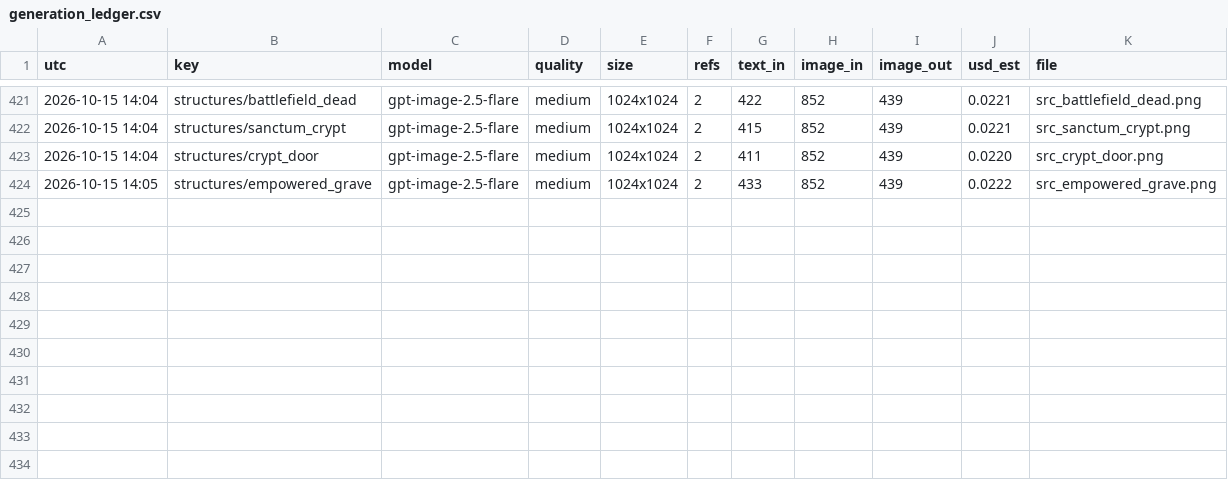
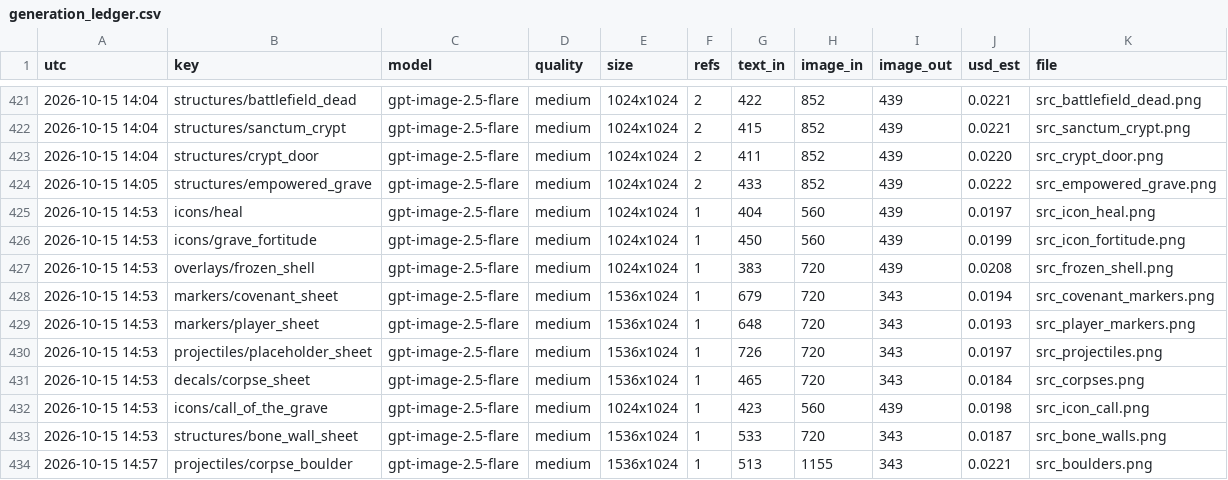
Before and after one commit to Smoketsu/Vampire-Survivors-Clone-Lol, a CSV file: docs/art/generation_ledger.csv, drawn as a sheet; only a part is shown, gaps mark what is left out; the diff names each change by its address in the sheet, - before the commit and + after, or states it on an @@ line.

```diff
--- a/docs/art/generation_ledger.csv
+++ b/docs/art/generation_ledger.csv
+row 425: 2026-10-15 14:53 | icons/heal | gpt-image-2.5-flare | medium | 1024x1024 | 1 | 404 | 560 | 439 | 0.0197 | src_icon_heal.png
+row 426: 2026-10-15 14:53 | icons/grave_fortitude | gpt-image-2.5-flare | medium | 1024x1024 | 1 | 450 | 560 | 439 | 0.0199 | src_icon_fortitude.png
+row 427: 2026-10-15 14:53 | overlays/frozen_shell | gpt-image-2.5-flare | medium | 1024x1024 | 1 | 383 | 720 | 439 | 0.0208 | src_frozen_shell.png
+row 428: 2026-10-15 14:53 | markers/covenant_sheet | gpt-image-2.5-flare | medium | 1536x1024 | 1 | 679 | 720 | 343 | 0.0194 | src_covenant_markers.png
+row 429: 2026-10-15 14:53 | markers/player_sheet | gpt-image-2.5-flare | medium | 1536x1024 | 1 | 648 | 720 | 343 | 0.0193 | src_player_markers.png
+row 430: 2026-10-15 14:53 | projectiles/placeholder_sheet | gpt-image-2.5-flare | medium | 1536x1024 | 1 | 726 | 720 | 343 | 0.0197 | src_projectiles.png
+row 431: 2026-10-15 14:53 | decals/corpse_sheet | gpt-image-2.5-flare | medium | 1536x1024 | 1 | 465 | 720 | 343 | 0.0184 | src_corpses.png
+row 432: 2026-10-15 14:53 | icons/call_of_the_grave | gpt-image-2.5-flare | medium | 1024x1024 | 1 | 423 | 560 | 439 | 0.0198 | src_icon_call.png
+row 433: 2026-10-15 14:53 | structures/bone_wall_sheet | gpt-image-2.5-flare | medium | 1536x1024 | 1 | 533 | 720 | 343 | 0.0187 | src_bone_walls.png
+row 434: 2026-10-15 14:57 | projectiles/corpse_boulder | gpt-image-2.5-flare | medium | 1536x1024 | 1 | 513 | 1155 | 343 | 0.0221 | src_boulders.png
```
